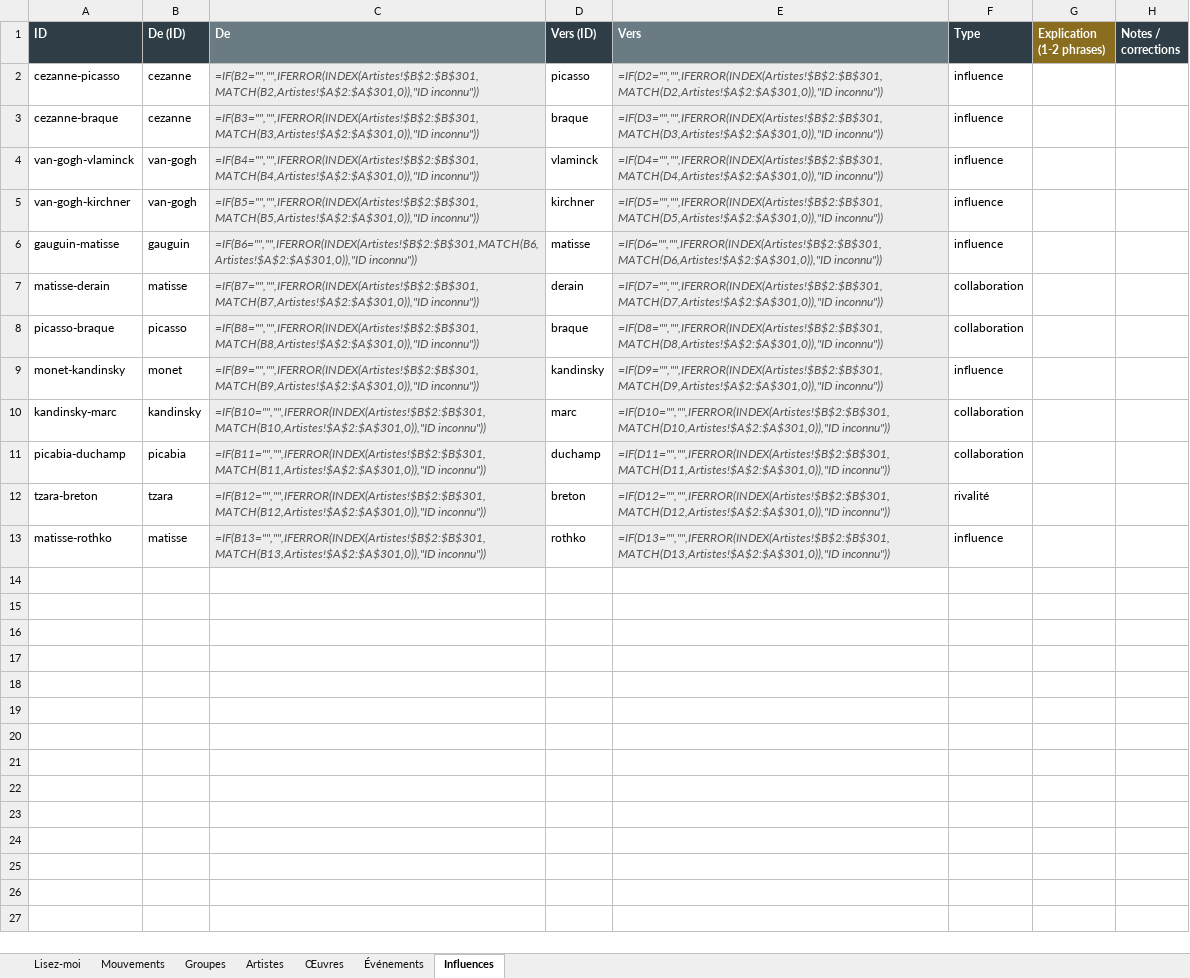
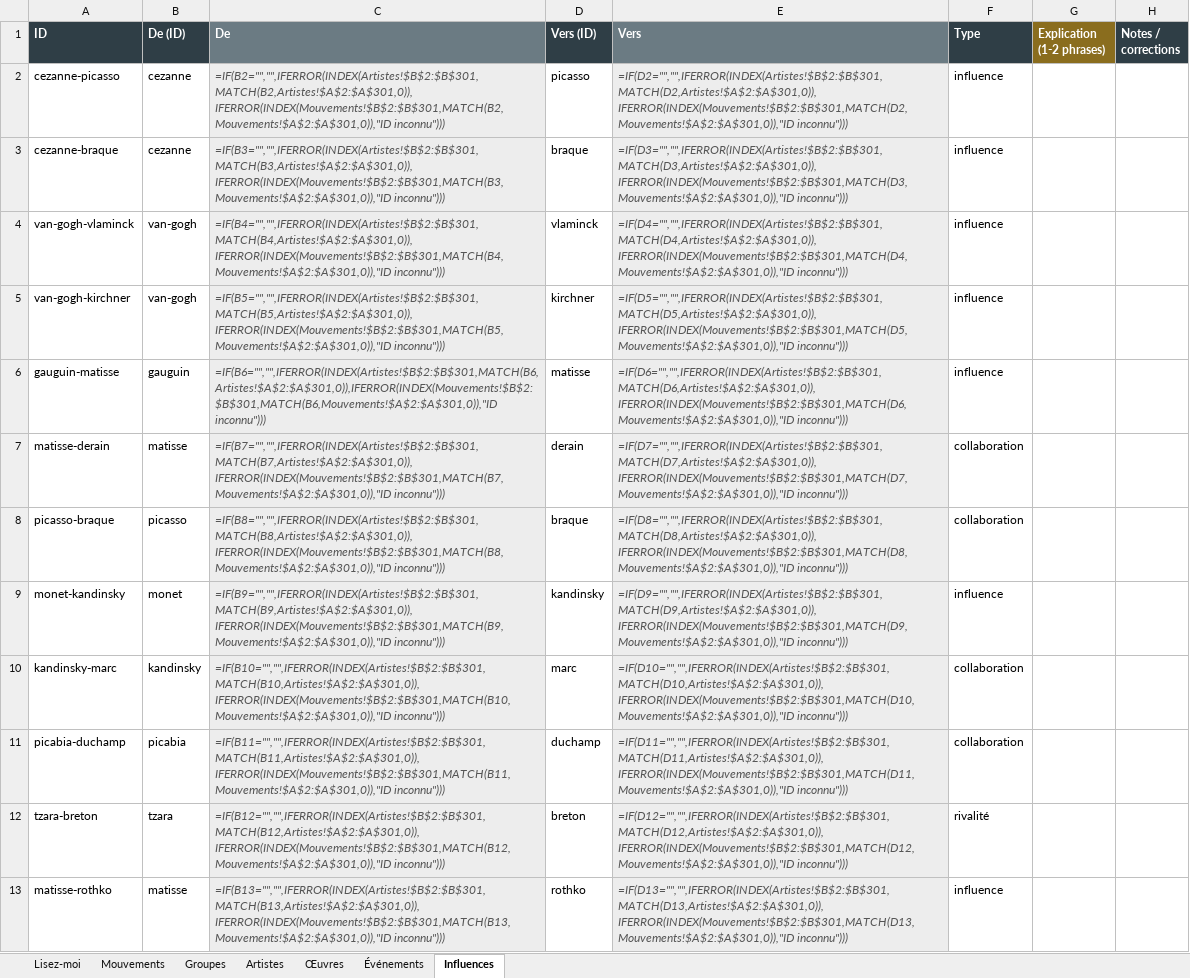
Before and after one commit to tertergangg/Frise-chronologique---Art-moderne, an Excel workbook: donnees/frise_art_moderne_base.xlsx, sheet Influences, drawn as a sheet; values as stored, in another font and other column widths than the file's, no borders; formulas are shown in place of their values; the diff names each change by its address in the sheet, - before the commit and + after, or states it on an @@ line.

Commit message:
Relations typées

```diff
--- a/donnees/frise_art_moderne_base.xlsx (sheet Influences)
+++ b/donnees/frise_art_moderne_base.xlsx (sheet Influences)
-C2 (De): =IF(B2="","",IFERROR(INDEX(Artistes!$B$2:$B$301,MATCH(B2,Artistes!$A$2:$A$301,0)),"ID inconnu"))
+C2 (De): =IF(B2="","",IFERROR(INDEX(Artistes!$B$2:$B$301,MATCH(B2,Artistes!$A$2:$A$301,0)),IFERROR(INDEX(Mouvements!$B$2:$B$301,MATCH(B2,Mouvements!$A$2:$A$301,0)),"ID inconnu")))
-E2 (Vers): =IF(D2="","",IFERROR(INDEX(Artistes!$B$2:$B$301,MATCH(D2,Artistes!$A$2:$A$301,0)),"ID inconnu"))
+E2 (Vers): =IF(D2="","",IFERROR(INDEX(Artistes!$B$2:$B$301,MATCH(D2,Artistes!$A$2:$A$301,0)),IFERROR(INDEX(Mouvements!$B$2:$B$301,MATCH(D2,Mouvements!$A$2:$A$301,0)),"ID inconnu")))
-C3 (De): =IF(B3="","",IFERROR(INDEX(Artistes!$B$2:$B$301,MATCH(B3,Artistes!$A$2:$A$301,0)),"ID inconnu"))
+C3 (De): =IF(B3="","",IFERROR(INDEX(Artistes!$B$2:$B$301,MATCH(B3,Artistes!$A$2:$A$301,0)),IFERROR(INDEX(Mouvements!$B$2:$B$301,MATCH(B3,Mouvements!$A$2:$A$301,0)),"ID inconnu")))
-E3 (Vers): =IF(D3="","",IFERROR(INDEX(Artistes!$B$2:$B$301,MATCH(D3,Artistes!$A$2:$A$301,0)),"ID inconnu"))
+E3 (Vers): =IF(D3="","",IFERROR(INDEX(Artistes!$B$2:$B$301,MATCH(D3,Artistes!$A$2:$A$301,0)),IFERROR(INDEX(Mouvements!$B$2:$B$301,MATCH(D3,Mouvements!$A$2:$A$301,0)),"ID inconnu")))
-C4 (De): =IF(B4="","",IFERROR(INDEX(Artistes!$B$2:$B$301,MATCH(B4,Artistes!$A$2:$A$301,0)),"ID inconnu"))
+C4 (De): =IF(B4="","",IFERROR(INDEX(Artistes!$B$2:$B$301,MATCH(B4,Artistes!$A$2:$A$301,0)),IFERROR(INDEX(Mouvements!$B$2:$B$301,MATCH(B4,Mouvements!$A$2:$A$301,0)),"ID inconnu")))
-E4 (Vers): =IF(D4="","",IFERROR(INDEX(Artistes!$B$2:$B$301,MATCH(D4,Artistes!$A$2:$A$301,0)),"ID inconnu"))
+E4 (Vers): =IF(D4="","",IFERROR(INDEX(Artistes!$B$2:$B$301,MATCH(D4,Artistes!$A$2:$A$301,0)),IFERROR(INDEX(Mouvements!$B$2:$B$301,MATCH(D4,Mouvements!$A$2:$A$301,0)),"ID inconnu")))
-C5 (De): =IF(B5="","",IFERROR(INDEX(Artistes!$B$2:$B$301,MATCH(B5,Artistes!$A$2:$A$301,0)),"ID inconnu"))
+C5 (De): =IF(B5="","",IFERROR(INDEX(Artistes!$B$2:$B$301,MATCH(B5,Artistes!$A$2:$A$301,0)),IFERROR(INDEX(Mouvements!$B$2:$B$301,MATCH(B5,Mouvements!$A$2:$A$301,0)),"ID inconnu")))
-E5 (Vers): =IF(D5="","",IFERROR(INDEX(Artistes!$B$2:$B$301,MATCH(D5,Artistes!$A$2:$A$301,0)),"ID inconnu"))
+E5 (Vers): =IF(D5="","",IFERROR(INDEX(Artistes!$B$2:$B$301,MATCH(D5,Artistes!$A$2:$A$301,0)),IFERROR(INDEX(Mouvements!$B$2:$B$301,MATCH(D5,Mouvements!$A$2:$A$301,0)),"ID inconnu")))
-C6 (De): =IF(B6="","",IFERROR(INDEX(Artistes!$B$2:$B$301,MATCH(B6,Artistes!$A$2:$A$301,0)),"ID inconnu"))
+C6 (De): =IF(B6="","",IFERROR(INDEX(Artistes!$B$2:$B$301,MATCH(B6,Artistes!$A$2:$A$301,0)),IFERROR(INDEX(Mouvements!$B$2:$B$301,MATCH(B6,Mouvements!$A$2:$A$301,0)),"ID inconnu")))
-E6 (Vers): =IF(D6="","",IFERROR(INDEX(Artistes!$B$2:$B$301,MATCH(D6,Artistes!$A$2:$A$301,0)),"ID inconnu"))
+E6 (Vers): =IF(D6="","",IFERROR(INDEX(Artistes!$B$2:$B$301,MATCH(D6,Artistes!$A$2:$A$301,0)),IFERROR(INDEX(Mouvements!$B$2:$B$301,MATCH(D6,Mouvements!$A$2:$A$301,0)),"ID inconnu")))
-C7 (De): =IF(B7="","",IFERROR(INDEX(Artistes!$B$2:$B$301,MATCH(B7,Artistes!$A$2:$A$301,0)),"ID inconnu"))
+C7 (De): =IF(B7="","",IFERROR(INDEX(Artistes!$B$2:$B$301,MATCH(B7,Artistes!$A$2:$A$301,0)),IFERROR(INDEX(Mouvements!$B$2:$B$301,MATCH(B7,Mouvements!$A$2:$A$301,0)),"ID inconnu")))
-E7 (Vers): =IF(D7="","",IFERROR(INDEX(Artistes!$B$2:$B$301,MATCH(D7,Artistes!$A$2:$A$301,0)),"ID inconnu"))
+E7 (Vers): =IF(D7="","",IFERROR(INDEX(Artistes!$B$2:$B$301,MATCH(D7,Artistes!$A$2:$A$301,0)),IFERROR(INDEX(Mouvements!$B$2:$B$301,MATCH(D7,Mouvements!$A$2:$A$301,0)),"ID inconnu")))
-C8 (De): =IF(B8="","",IFERROR(INDEX(Artistes!$B$2:$B$301,MATCH(B8,Artistes!$A$2:$A$301,0)),"ID inconnu"))
+C8 (De): =IF(B8="","",IFERROR(INDEX(Artistes!$B$2:$B$301,MATCH(B8,Artistes!$A$2:$A$301,0)),IFERROR(INDEX(Mouvements!$B$2:$B$301,MATCH(B8,Mouvements!$A$2:$A$301,0)),"ID inconnu")))
-E8 (Vers): =IF(D8="","",IFERROR(INDEX(Artistes!$B$2:$B$301,MATCH(D8,Artistes!$A$2:$A$301,0)),"ID inconnu"))
+E8 (Vers): =IF(D8="","",IFERROR(INDEX(Artistes!$B$2:$B$301,MATCH(D8,Artistes!$A$2:$A$301,0)),IFERROR(INDEX(Mouvements!$B$2:$B$301,MATCH(D8,Mouvements!$A$2:$A$301,0)),"ID inconnu")))
-C9 (De): =IF(B9="","",IFERROR(INDEX(Artistes!$B$2:$B$301,MATCH(B9,Artistes!$A$2:$A$301,0)),"ID inconnu"))
+C9 (De): =IF(B9="","",IFERROR(INDEX(Artistes!$B$2:$B$301,MATCH(B9,Artistes!$A$2:$A$301,0)),IFERROR(INDEX(Mouvements!$B$2:$B$301,MATCH(B9,Mouvements!$A$2:$A$301,0)),"ID inconnu")))
-E9 (Vers): =IF(D9="","",IFERROR(INDEX(Artistes!$B$2:$B$301,MATCH(D9,Artistes!$A$2:$A$301,0)),"ID inconnu"))
+E9 (Vers): =IF(D9="","",IFERROR(INDEX(Artistes!$B$2:$B$301,MATCH(D9,Artistes!$A$2:$A$301,0)),IFERROR(INDEX(Mouvements!$B$2:$B$301,MATCH(D9,Mouvements!$A$2:$A$301,0)),"ID inconnu")))
-C10 (De): =IF(B10="","",IFERROR(INDEX(Artistes!$B$2:$B$301,MATCH(B10,Artistes!$A$2:$A$301,0)),"ID inconnu"))
+C10 (De): =IF(B10="","",IFERROR(INDEX(Artistes!$B$2:$B$301,MATCH(B10,Artistes!$A$2:$A$301,0)),IFERROR(INDEX(Mouvements!$B$2:$B$301,MATCH(B10,Mouvements!$A$2:$A$301,0)),"ID inconnu")))
-E10 (Vers): =IF(D10="","",IFERROR(INDEX(Artistes!$B$2:$B$301,MATCH(D10,Artistes!$A$2:$A$301,0)),"ID inconnu"))
+E10 (Vers): =IF(D10="","",IFERROR(INDEX(Artistes!$B$2:$B$301,MATCH(D10,Artistes!$A$2:$A$301,0)),IFERROR(INDEX(Mouvements!$B$2:$B$301,MATCH(D10,Mouvements!$A$2:$A$301,0)),"ID inconnu")))
-C11 (De): =IF(B11="","",IFERROR(INDEX(Artistes!$B$2:$B$301,MATCH(B11,Artistes!$A$2:$A$301,0)),"ID inconnu"))
+C11 (De): =IF(B11="","",IFERROR(INDEX(Artistes!$B$2:$B$301,MATCH(B11,Artistes!$A$2:$A$301,0)),IFERROR(INDEX(Mouvements!$B$2:$B$301,MATCH(B11,Mouvements!$A$2:$A$301,0)),"ID inconnu")))
-E11 (Vers): =IF(D11="","",IFERROR(INDEX(Artistes!$B$2:$B$301,MATCH(D11,Artistes!$A$2:$A$301,0)),"ID inconnu"))
+E11 (Vers): =IF(D11="","",IFERROR(INDEX(Artistes!$B$2:$B$301,MATCH(D11,Artistes!$A$2:$A$301,0)),IFERROR(INDEX(Mouvements!$B$2:$B$301,MATCH(D11,Mouvements!$A$2:$A$301,0)),"ID inconnu")))
-C12 (De): =IF(B12="","",IFERROR(INDEX(Artistes!$B$2:$B$301,MATCH(B12,Artistes!$A$2:$A$301,0)),"ID inconnu"))
+C12 (De): =IF(B12="","",IFERROR(INDEX(Artistes!$B$2:$B$301,MATCH(B12,Artistes!$A$2:$A$301,0)),IFERROR(INDEX(Mouvements!$B$2:$B$301,MATCH(B12,Mouvements!$A$2:$A$301,0)),"ID inconnu")))
-E12 (Vers): =IF(D12="","",IFERROR(INDEX(Artistes!$B$2:$B$301,MATCH(D12,Artistes!$A$2:$A$301,0)),"ID inconnu"))
+E12 (Vers): =IF(D12="","",IFERROR(INDEX(Artistes!$B$2:$B$301,MATCH(D12,Artistes!$A$2:$A$301,0)),IFERROR(INDEX(Mouvements!$B$2:$B$301,MATCH(D12,Mouvements!$A$2:$A$301,0)),"ID inconnu")))
-C13 (De): =IF(B13="","",IFERROR(INDEX(Artistes!$B$2:$B$301,MATCH(B13,Artistes!$A$2:$A$301,0)),"ID inconnu"))
+C13 (De): =IF(B13="","",IFERROR(INDEX(Artistes!$B$2:$B$301,MATCH(B13,Artistes!$A$2:$A$301,0)),IFERROR(INDEX(Mouvements!$B$2:$B$301,MATCH(B13,Mouvements!$A$2:$A$301,0)),"ID inconnu")))
-E13 (Vers): =IF(D13="","",IFERROR(INDEX(Artistes!$B$2:$B$301,MATCH(D13,Artistes!$A$2:$A$301,0)),"ID inconnu"))
+E13 (Vers): =IF(D13="","",IFERROR(INDEX(Artistes!$B$2:$B$301,MATCH(D13,Artistes!$A$2:$A$301,0)),IFERROR(INDEX(Mouvements!$B$2:$B$301,MATCH(D13,Mouvements!$A$2:$A$301,0)),"ID inconnu")))
```
